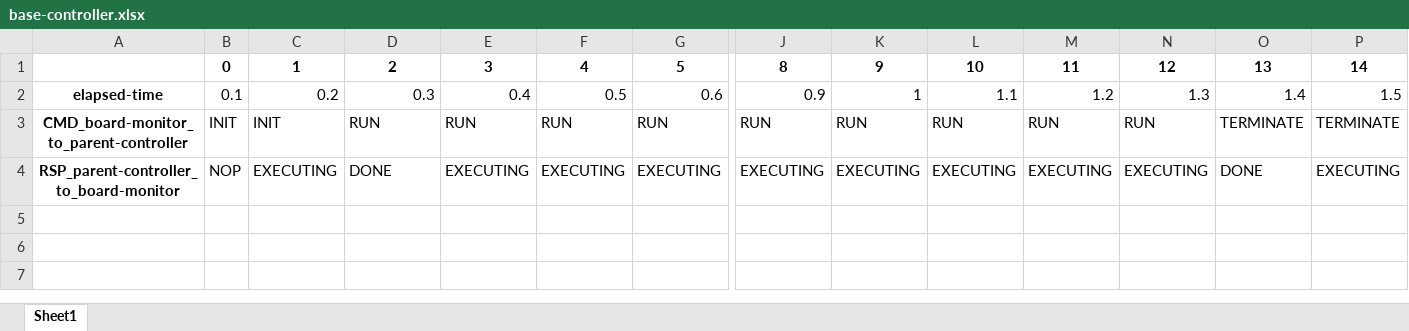
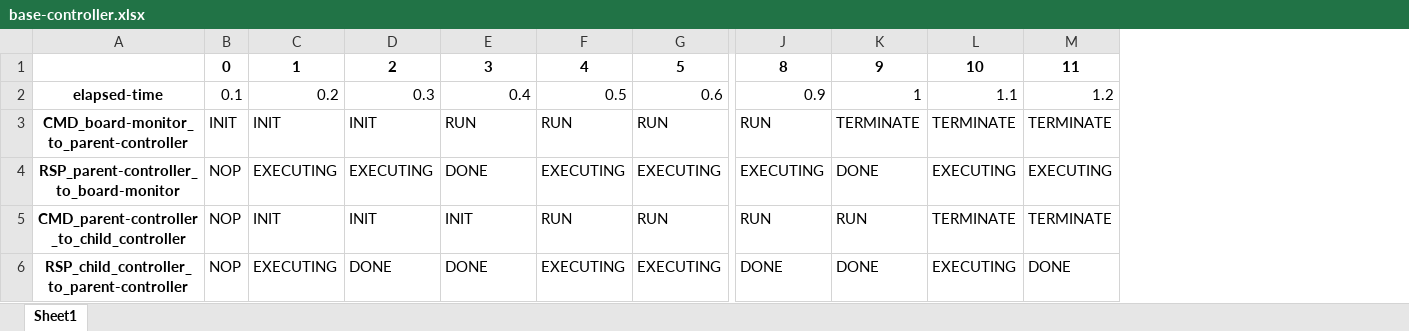
Before and after one commit to pgfeldman/RCSNN, an Excel workbook: data/base-controller.xlsx, sheet Sheet1, drawn as a sheet; only a part is shown, gaps mark what is left out; values as stored, in another font and other column widths than the file's, no borders; removed rows and columns are numbered as before the commit, all else as after; rows hold the shown columns only; the diff names each change by its address in the sheet, - before the commit and + after, or states it on an @@ line.

Commit message:
Added comments and a second controller to the test hierarchy in the main()

```diff
--- a/data/base-controller.xlsx (sheet Sheet1)
+++ b/data/base-controller.xlsx (sheet Sheet1)
-column N, rows 1-4: 12 | 1.3 | RUN | EXECUTING
-column O, rows 1-4: 13 | 1.4 | TERMINATE | DONE
-column P, rows 1-4: 14 | 1.5 | TERMINATE | EXECUTING
-D3: RUN
+D3: INIT
-K3: RUN
+K3: TERMINATE
-L3: RUN
+L3: TERMINATE
-M3: RUN
+M3: TERMINATE
-D4: DONE
+D4: EXECUTING
-E4: EXECUTING
+E4: DONE
-K4: EXECUTING
+K4: DONE
+row 5: CMD_parent-controller_to_child_controller | NOP | INIT | INIT | INIT | RUN | RUN | RUN | RUN | TERMINATE | TERMINATE
+row 6: RSP_child_controller_to_parent-controller | NOP | EXECUTING | DONE | DONE | EXECUTING | EXECUTING | DONE | DONE | EXECUTING | DONE
```
Also changed, not shown: 1 other file.
